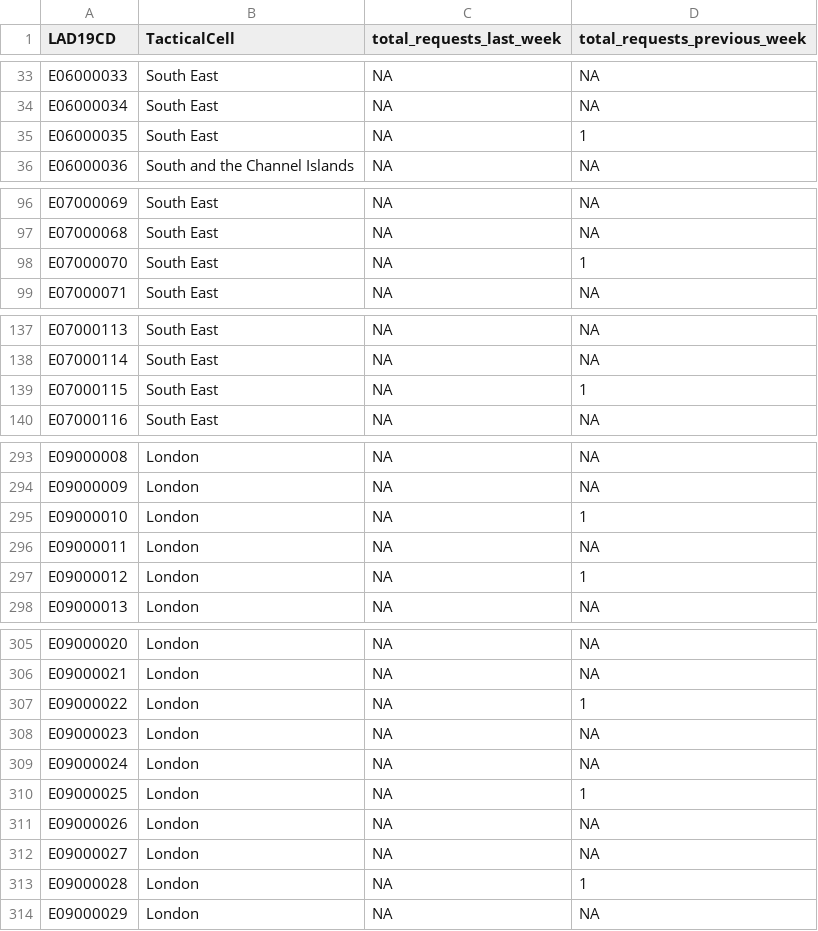
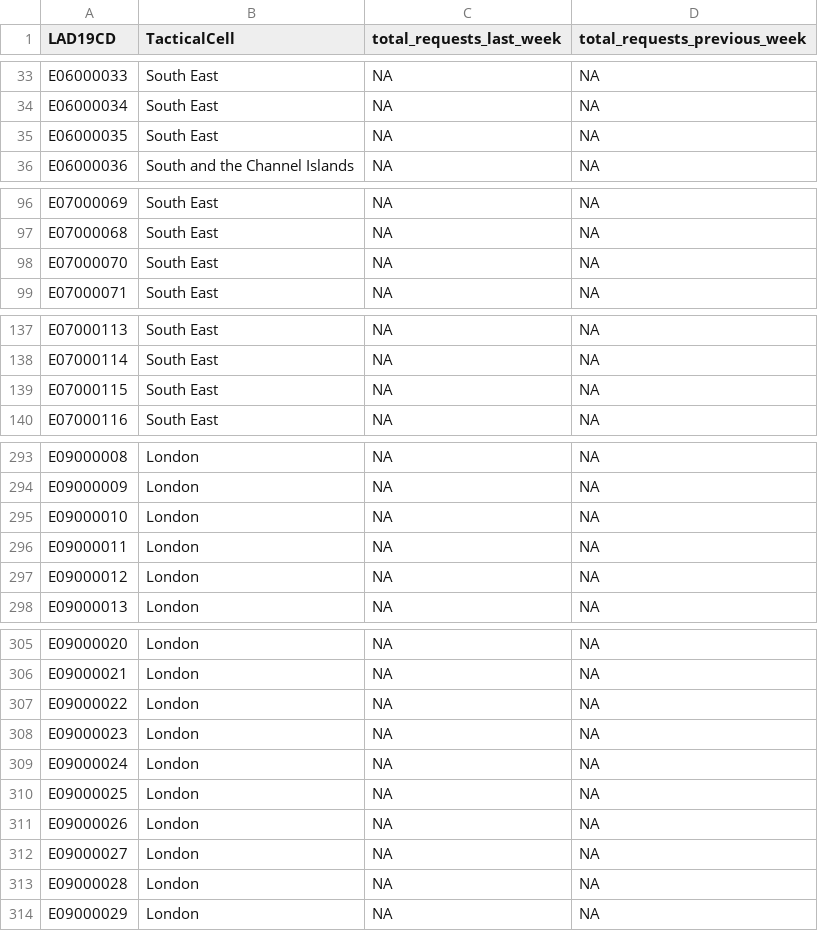
Before and after one commit to VCS-Emergencies-Partnership/r-shiny-web-apps, a CSV file: packages/dashboard/data/vcs_indicators/requests_this_week_and_last.csv, drawn as a sheet; only a part is shown, gaps mark what is left out; the diff covers the shown part only.

Commit message:
updated data

```diff
--- a/packages/dashboard/data/vcs_indicators/requests_this_week_and_last.csv
+++ b/packages/dashboard/data/vcs_indicators/requests_this_week_and_last.csv
@@ -34,3 +34,3 @@ E06000033,South East,NA,NA
 E06000034,South East,NA,NA
-E06000035,South East,NA,1
+E06000035,South East,NA,NA
 E06000036,South and the Channel Islands,NA,NA
@@ -97,3 +97,3 @@ E07000069,South East,NA,NA
 E07000068,South East,NA,NA
-E07000070,South East,NA,1
+E07000070,South East,NA,NA
 E07000071,South East,NA,NA
@@ -138,3 +138,3 @@ E07000113,South East,NA,NA
 E07000114,South East,NA,NA
-E07000115,South East,NA,1
+E07000115,South East,NA,NA
 E07000116,South East,NA,NA
@@ -294,5 +294,5 @@ E09000008,London,NA,NA
 E09000009,London,NA,NA
-E09000010,London,NA,1
+E09000010,London,NA,NA
 E09000011,London,NA,NA
-E09000012,London,NA,1
+E09000012,London,NA,NA
 E09000013,London,NA,NA
@@ -306,9 +306,9 @@ E09000020,London,NA,NA
 E09000021,London,NA,NA
-E09000022,London,NA,1
+E09000022,London,NA,NA
 E09000023,London,NA,NA
 E09000024,London,NA,NA
-E09000025,London,NA,1
+E09000025,London,NA,NA
 E09000026,London,NA,NA
 E09000027,London,NA,NA
-E09000028,London,NA,1
+E09000028,London,NA,NA
 E09000029,London,NA,NA
```
Also changed, not shown: 2 edited cells elsewhere in this file, 2 other files.
